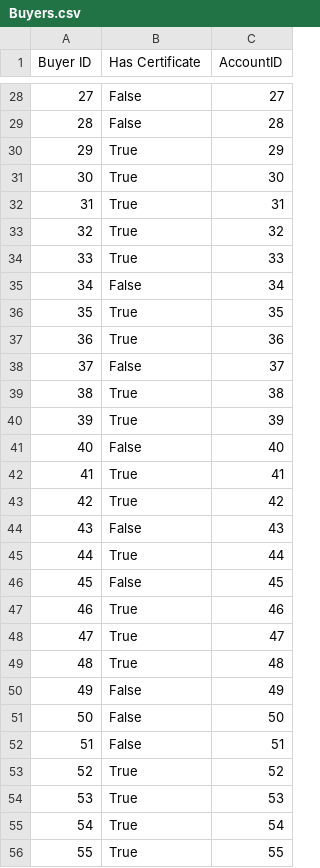
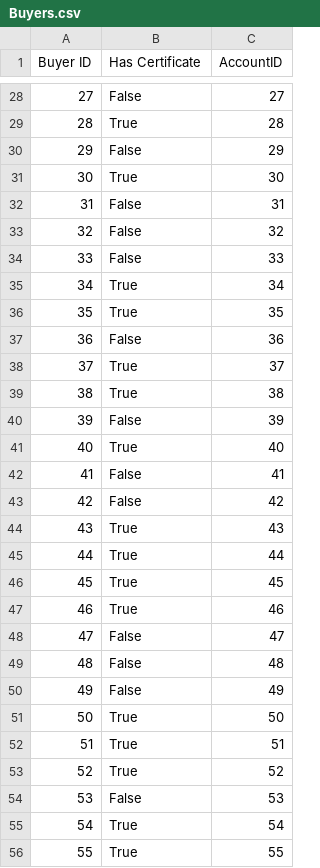
Before and after one commit to n0varider/database-project, a CSV file: src/GeneratingCode/DataWrite/Buyers.csv, drawn as a sheet; only a part is shown, gaps mark what is left out; the diff covers the shown part only.

```diff
--- a/src/GeneratingCode/DataWrite/Buyers.csv
+++ b/src/GeneratingCode/DataWrite/Buyers.csv
@@ -28,28 +28,28 @@ Buyer ID,Has Certificate,AccountID
 27,False,27
-28,False,28
-29,True,29
+28,True,28
+29,False,29
 30,True,30
-31,True,31
-32,True,32
-33,True,33
-34,False,34
+31,False,31
+32,False,32
+33,False,33
+34,True,34
 35,True,35
-36,True,36
-37,False,37
+36,False,36
+37,True,37
 38,True,38
-39,True,39
-40,False,40
-41,True,41
-42,True,42
-43,False,43
+39,False,39
+40,True,40
+41,False,41
+42,False,42
+43,True,43
 44,True,44
-45,False,45
+45,True,45
 46,True,46
-47,True,47
-48,True,48
+47,False,47
+48,False,48
 49,False,49
-50,False,50
-51,False,51
+50,True,50
+51,True,51
 52,True,52
-53,True,53
+53,False,53
 54,True,54
```
Also changed, not shown: 72 edited cells elsewhere in this file, src/GeneratingCode/DataWrite/Bonds.csv, src/GeneratingCode/DataWrite/Employes.csv, 15 other files.
